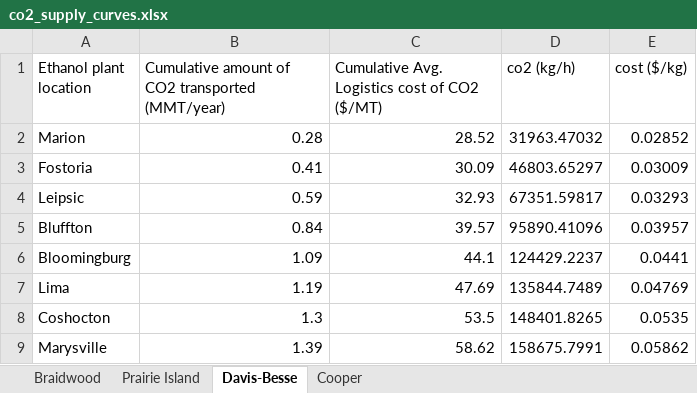
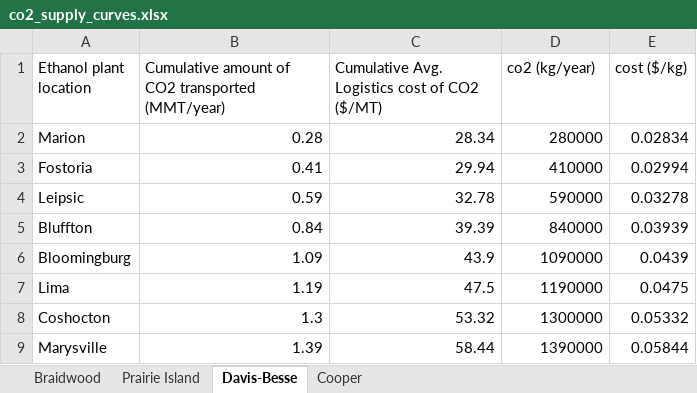
Before and after one commit to idaholab/FORCE, an Excel workbook: use_cases/2022_05/data/co2_supply_curves.xlsx, sheet Davis-Besse, drawn as a sheet; values as stored, in another font and other column widths than the file's, no borders; the diff names each change by its address in the sheet, - before the commit and + after, or states it on an @@ line.

```diff
--- a/use_cases/2022_05/data/co2_supply_curves.xlsx (sheet Davis-Besse)
+++ b/use_cases/2022_05/data/co2_supply_curves.xlsx (sheet Davis-Besse)
-D1: co2 (kg/h)
+D1: co2 (kg/year)
-C2: 28.52
+C2: 28.34
-D2 (co2 (kg/year)): 31963.47032
+D2 (co2 (kg/year)): 280000
-E2 (cost ($/kg)): 0.02852
+E2 (cost ($/kg)): 0.02834
-C3: 30.09
+C3: 29.94
-D3 (co2 (kg/year)): 46803.65297
+D3 (co2 (kg/year)): 410000
-E3 (cost ($/kg)): 0.03009
+E3 (cost ($/kg)): 0.02994
-C4: 32.93
+C4: 32.78
-D4 (co2 (kg/year)): 67351.59817
+D4 (co2 (kg/year)): 590000
-E4 (cost ($/kg)): 0.03293
+E4 (cost ($/kg)): 0.03278
-C5: 39.57
+C5: 39.39
-D5 (co2 (kg/year)): 95890.41096
+D5 (co2 (kg/year)): 840000
-E5 (cost ($/kg)): 0.03957
+E5 (cost ($/kg)): 0.03939
-C6: 44.1
+C6: 43.9
-D6 (co2 (kg/year)): 124429.2237
+D6 (co2 (kg/year)): 1090000
-E6 (cost ($/kg)): 0.0441
+E6 (cost ($/kg)): 0.0439
-C7: 47.69
+C7: 47.5
-D7 (co2 (kg/year)): 135844.7489
+D7 (co2 (kg/year)): 1190000
-E7 (cost ($/kg)): 0.04769
+E7 (cost ($/kg)): 0.0475
-C8: 53.5
+C8: 53.32
-D8 (co2 (kg/year)): 148401.8265
+D8 (co2 (kg/year)): 1300000
-E8 (cost ($/kg)): 0.0535
+E8 (cost ($/kg)): 0.05332
-C9: 58.62
+C9: 58.44
-D9 (co2 (kg/year)): 158675.7991
+D9 (co2 (kg/year)): 1390000
-E9 (cost ($/kg)): 0.05862
+E9 (cost ($/kg)): 0.05844
```
Also changed, not shown: sheet Braidwood, sheet Prairie Island, sheet Cooper, 1 other file.
